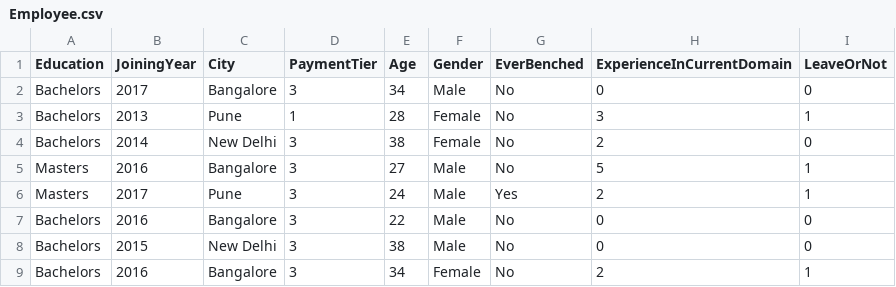
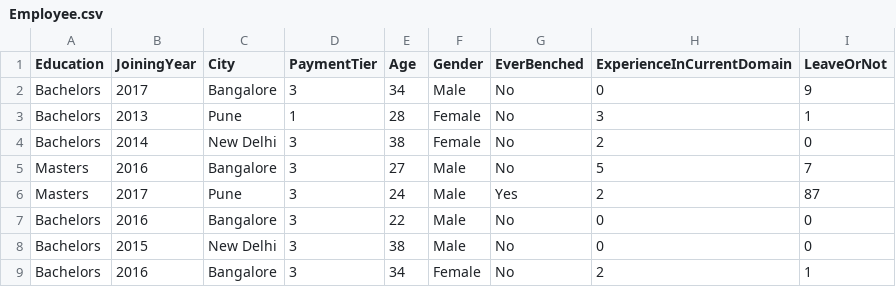
Before and after one commit to girishnaidu1432/gg, a CSV file: Employee.csv, drawn as a sheet; only a part is shown.

Commit message:
This is my first commit

```diff
--- a/Employee.csv
+++ b/Employee.csv
@@ -1,7 +1,7 @@
 Education,JoiningYear,City,PaymentTier,Age,Gender,EverBenched,ExperienceInCurrentDomain,LeaveOrNot
-Bachelors,2017,Bangalore,3,34,Male,No,0,0
+Bachelors,2017,Bangalore,3,34,Male,No,0,9
 Bachelors,2013,Pune,1,28,Female,No,3,1
 Bachelors,2014,New Delhi,3,38,Female,No,2,0
-Masters,2016,Bangalore,3,27,Male,No,5,1
-Masters,2017,Pune,3,24,Male,Yes,2,1
+Masters,2016,Bangalore,3,27,Male,No,5,7
+Masters,2017,Pune,3,24,Male,Yes,2,87
 Bachelors,2016,Bangalore,3,22,Male,No,0,0
```
